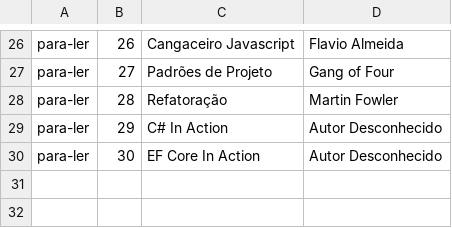
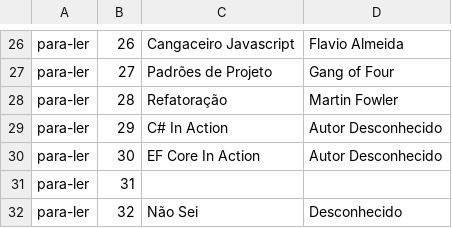
Before and after one commit to VictorSamp/Lista-Leitura-MVC, a CSV file: Alura.ListaLeitura.App/Repositorio/livros.csv, drawn as a sheet; only a part is shown, gaps mark what is left out.

```diff
--- a/Alura.ListaLeitura.App/Repositorio/livros.csv
+++ b/Alura.ListaLeitura.App/Repositorio/livros.csv
@@ -30 +30,3 @@ para-ler;29;C# In Action;Autor Desconhecido
 para-ler;30;EF Core In Action;Autor Desconhecido
+para-ler;31;;
+para-ler;32;Não Sei;Desconhecido
```
Also changed, not shown: 9 other files.
